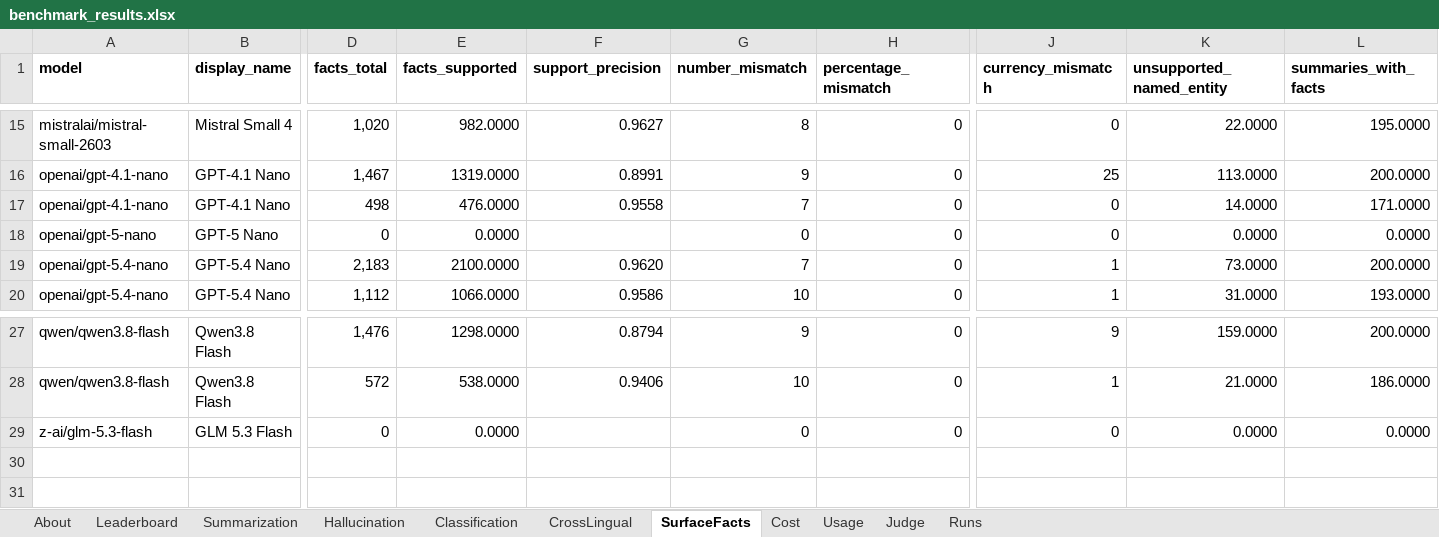
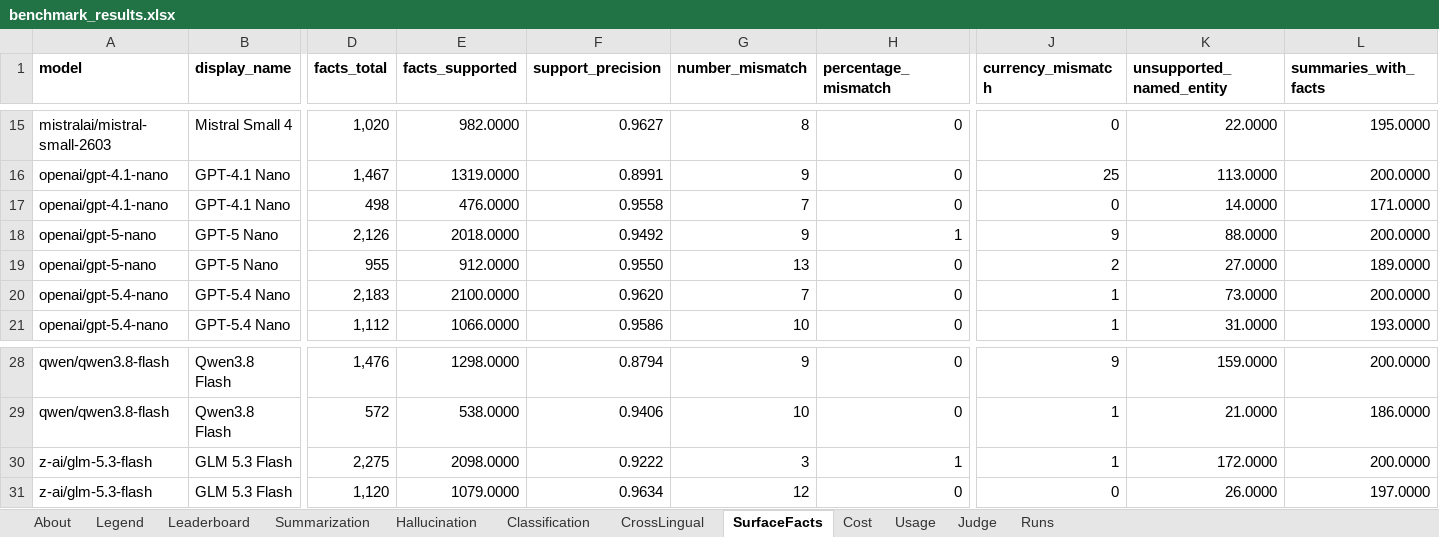
Before and after one commit to jclab-joseph/llm-summary-and-classification-benchmark, an Excel workbook: results/benchmark_results.xlsx, sheet SurfaceFacts, drawn as a sheet; only a part is shown, gaps mark what is left out; values as stored, in another font and other column widths than the file's, no borders; removed rows and columns are numbered as before the commit, all else as after; rows hold the shown columns only; the diff names each change by its address in the sheet, - before the commit and + after, or states it on an @@ line.

```diff
--- a/results/benchmark_results.xlsx (sheet SurfaceFacts)
+++ b/results/benchmark_results.xlsx (sheet SurfaceFacts)
+sheet tab: Legend
-row 18: openai/gpt-5-nano | GPT-5 Nano | 0 | 0.0000 |  | 0 | 0 | 0 | 0.0000 | 0.0000
+row 18: openai/gpt-5-nano | GPT-5 Nano | 2,126 | 2018.0000 | 0.9492 | 9 | 1 | 9 | 88.0000 | 200.0000
+row 19: openai/gpt-5-nano | GPT-5 Nano | 955 | 912.0000 | 0.9550 | 13 | 0 | 2 | 27.0000 | 189.0000
-D30 (facts_total): 0
+D30 (facts_total): 2,275
-E30 (facts_supported): 0.0000
+E30 (facts_supported): 2098.0000
-F30 (support_precision): (empty)
+F30 (support_precision): 0.9222
-G30 (number_mismatch): 0
+G30 (number_mismatch): 3
-H30 (percentage_mismatch): 0
+H30 (percentage_mismatch): 1
-J30 (currency_mismatch): 0
+J30 (currency_mismatch): 1
-K30 (unsupported_named_entity): 0.0000
+K30 (unsupported_named_entity): 172.0000
-L30 (summaries_with_facts): 0.0000
+L30 (summaries_with_facts): 200.0000
+row 31: z-ai/glm-5.3-flash | GLM 5.3 Flash | 1,120 | 1079.0000 | 0.9634 | 12 | 0 | 0 | 26.0000 | 197.0000
```
Also changed, not shown: sheet Leaderboard, sheet Hallucination, sheet Summarization, sheet Classification, sheet CrossLingual, sheet Cost, 3 more sheets, 5 other files.
